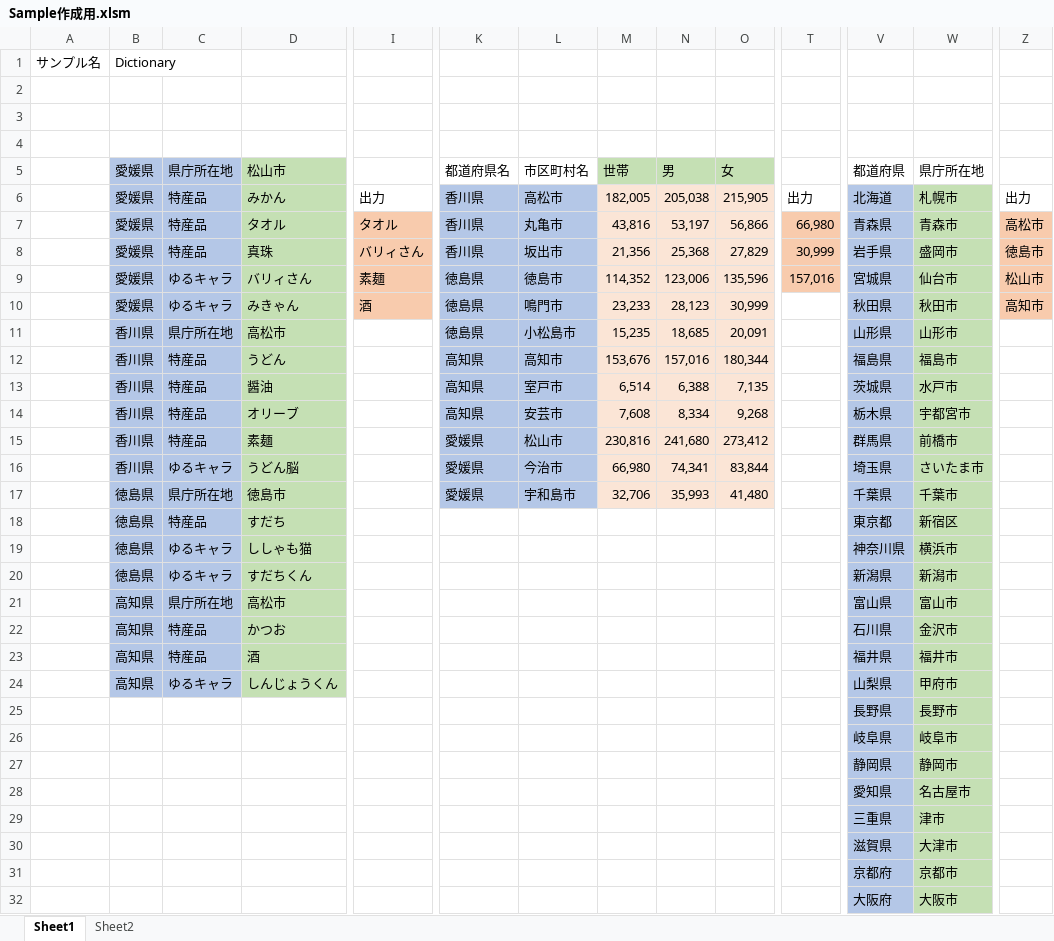
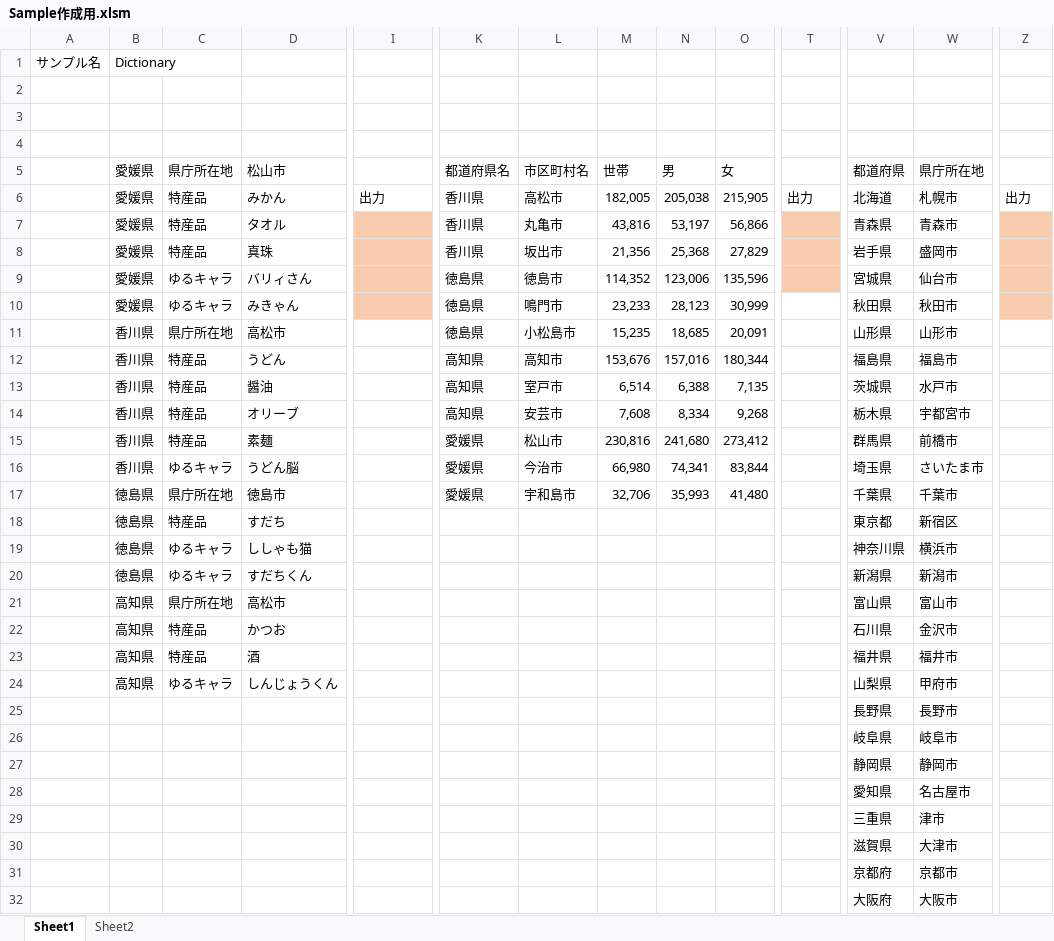
Before and after one commit to YujiFukami/VBA-Dictionary, an Excel workbook: Sample作成用.xlsm, sheet Sheet1, drawn as a sheet; only a part is shown, gaps mark what is left out; values as stored, in another font and other column widths than the file's, no borders; charts and pictures not drawn; the diff covers the shown part only; the diff names each change by its address in the sheet, - before the commit and + after, or states it on an @@ line.

Commit message:
Update Sample作成用.xlsm

```diff
--- a/Sample作成用.xlsm (sheet Sheet1)
+++ b/Sample作成用.xlsm (sheet Sheet1)
-B5:C24 fill: #B4C7E7
+B5:C24 fill: none
-D5:D24 fill: #C5E0B4
+D5:D24 fill: none
-M5:O5 fill: #C5E0B4
+M5:O5 fill: none
-K6:L17 fill: #B4C7E7
+K6:L17 fill: none
-M6:O17 fill: #FBE5D6
+M6:O17 fill: none
-V6:V32 fill: #B4C7E7
+V6:V32 fill: none
-W6:W32 fill: #C5E0B4
+W6:W32 fill: none
-I7: タオル
+I7: (empty)
-T7: 66,980
+T7: (empty)
-Z7: 高松市
+Z7: (empty)
-I8: バリィさん
+I8: (empty)
-T8: 30,999
+T8: (empty)
-Z8: 徳島市
+Z8: (empty)
-I9: 素麺
+I9: (empty)
-T9: 157,016
+T9: (empty)
-Z9: 松山市
+Z9: (empty)
-I10: 酒
+I10: (empty)
-Z10: 高知市
+Z10: (empty)
```
Also changed, not shown: cell formats elsewhere in this sheet.
